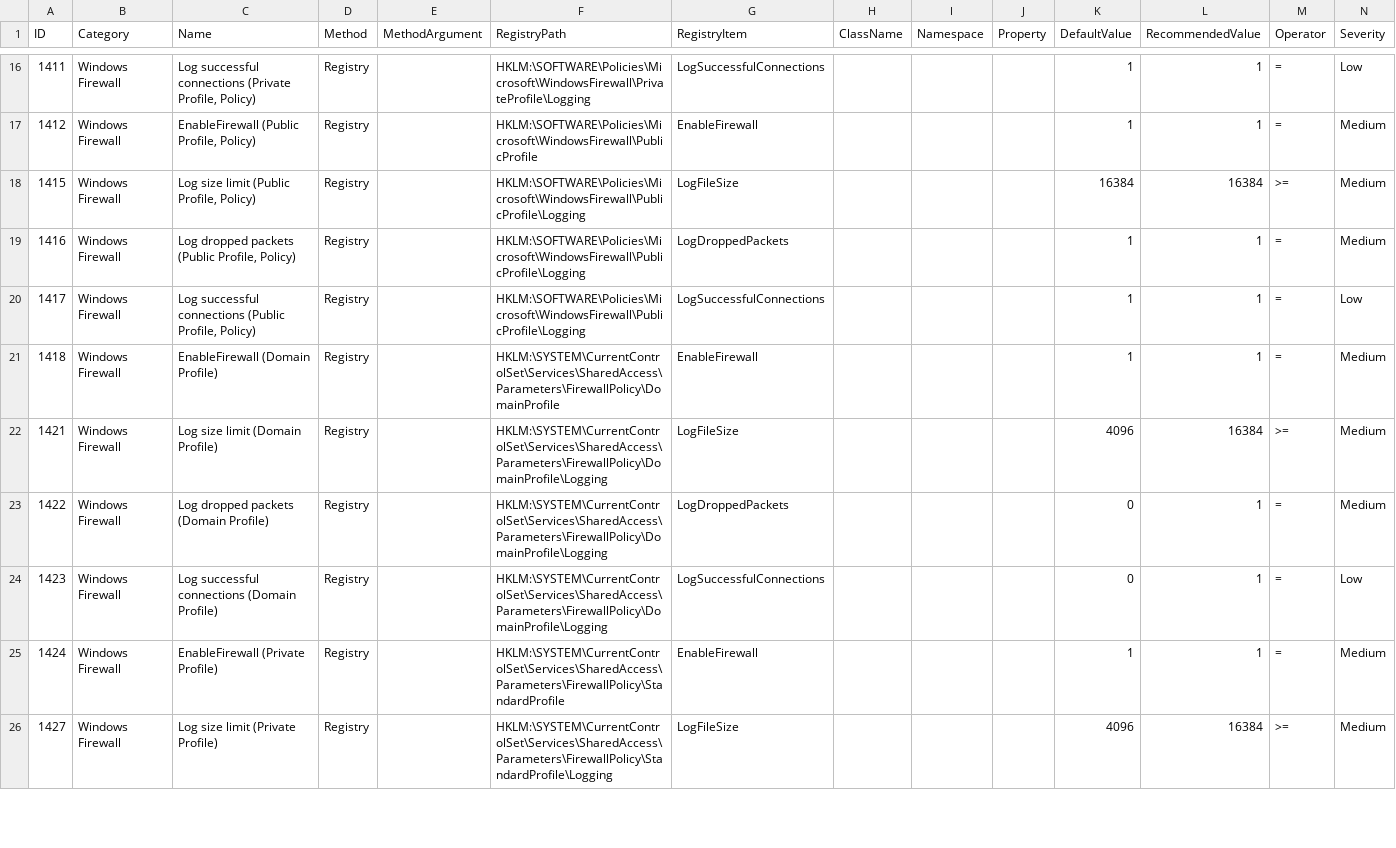
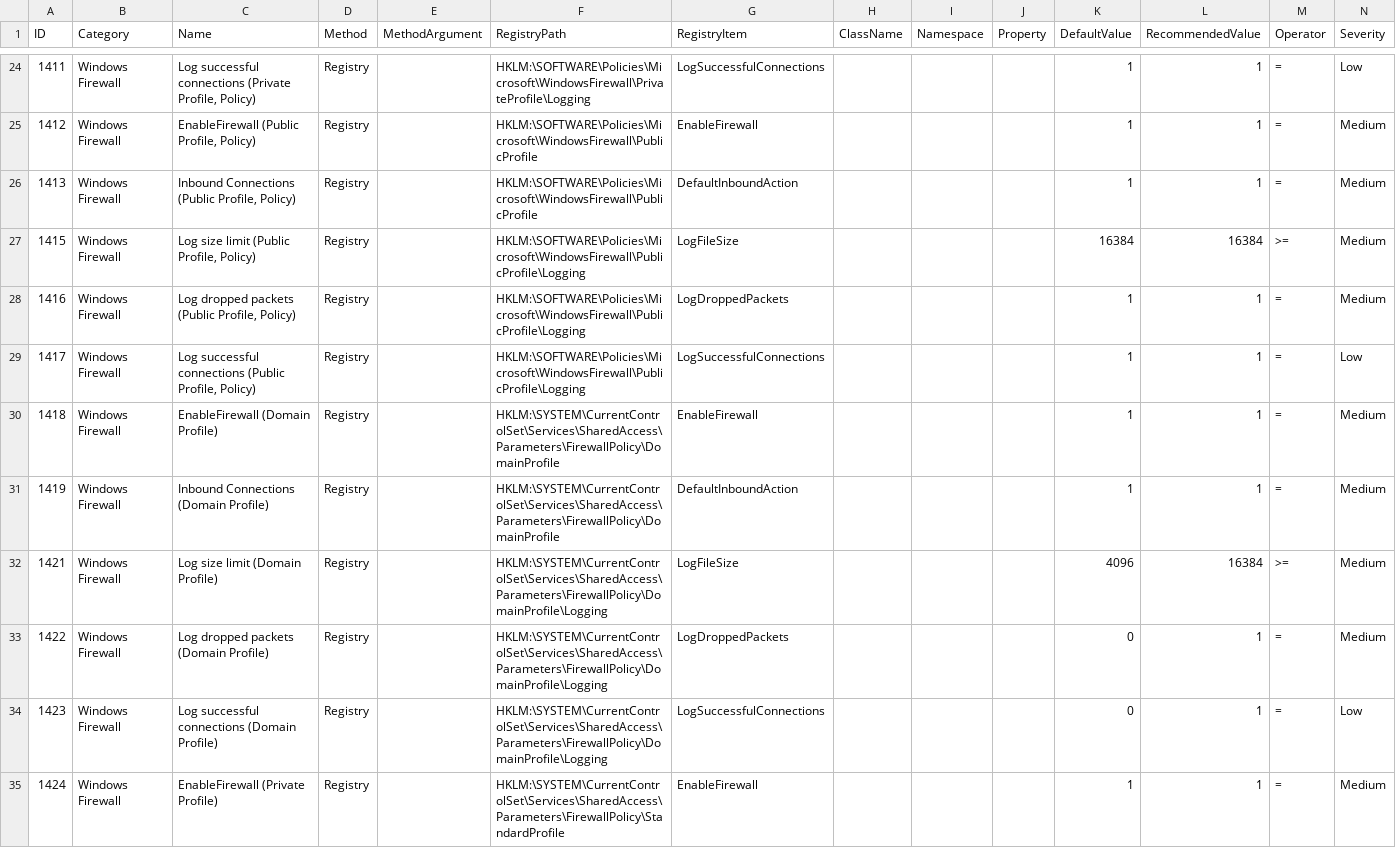
Before and after one commit to joostgrunwald/fortifier-siem, a CSV file: hardening.csv, drawn as a sheet; only a part is shown, gaps mark what is left out; the shorter side is filled out with more unchanged rows; the diff covers the shown part only; the diff names each change by its address in the sheet, - before the commit and + after, or states it on an @@ line.

```diff
--- a/hardening.csv
+++ b/hardening.csv
+row 26: 1413 | Windows Firewall | Inbound Connections (Public Profile, Policy) | Registry |  | HKLM:\SOFTWARE\Policies\Microsoft\WindowsFirewall\PublicProfile | DefaultInboundAction |  |  |  | 1 | 1 | = | Medium
+row 31: 1419 | Windows Firewall | Inbound Connections (Domain Profile) | Registry |  | HKLM:\SYSTEM\CurrentControlSet\Services\SharedAccess\Parameters\FirewallPolicy\DomainProfile | DefaultInboundAction |  |  |  | 1 | 1 | = | Medium
```
Also changed, not shown: 13 added rows elsewhere in this file.
